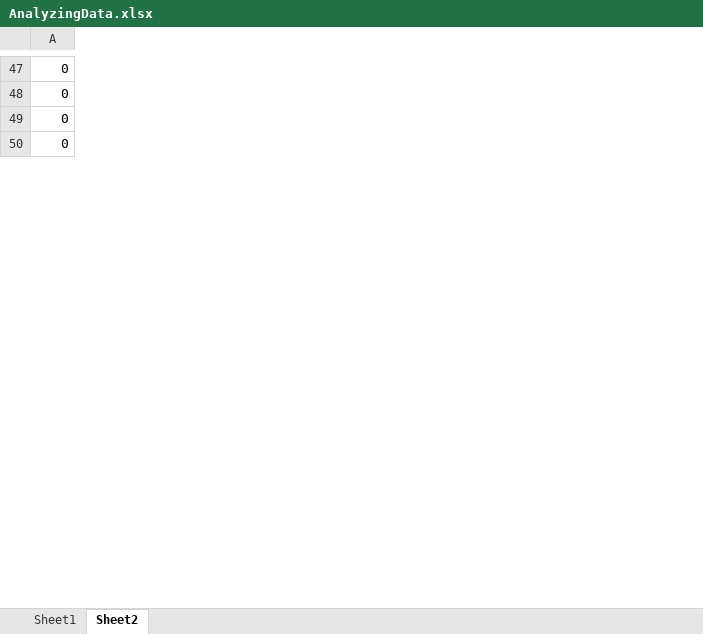
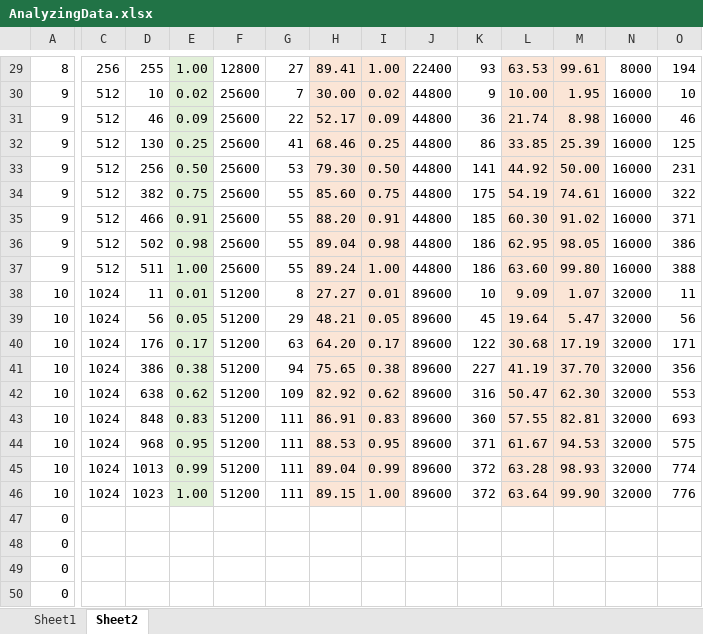
Before and after one commit to benjjensen/HarrisonRice, an Excel workbook: AnalyzingData.xlsx, sheet Sheet2, drawn as a sheet; only a part is shown, gaps mark what is left out; values as stored, in another font and other column widths than the file's, no borders; rows hold the shown columns only; the diff covers the shown part only; the diff names each change by its address in the sheet, - before the commit and + after, or states it on an @@ line.

```diff
--- a/AnalyzingData.xlsx (sheet Sheet2)
+++ b/AnalyzingData.xlsx (sheet Sheet2)
+column C, empty
+column D, empty
+column E, empty
+column F, empty
+column G, empty
+column H, empty
+column I, empty
+column J, empty
+column K, empty
+column L, empty
+column M, empty
+column N, empty
+column O, empty
+row 29: 8 | 256 | 255 | 1.00 | 12800 | 27 | 89.41 | 1.00 | 22400 | 93 | 63.53 | 99.61 | 8000 | 194
+row 30: 9 | 512 | 10 | 0.02 | 25600 | 7 | 30.00 | 0.02 | 44800 | 9 | 10.00 | 1.95 | 16000 | 10
+row 31: 9 | 512 | 46 | 0.09 | 25600 | 22 | 52.17 | 0.09 | 44800 | 36 | 21.74 | 8.98 | 16000 | 46
+row 32: 9 | 512 | 130 | 0.25 | 25600 | 41 | 68.46 | 0.25 | 44800 | 86 | 33.85 | 25.39 | 16000 | 125
+row 33: 9 | 512 | 256 | 0.50 | 25600 | 53 | 79.30 | 0.50 | 44800 | 141 | 44.92 | 50.00 | 16000 | 231
+row 34: 9 | 512 | 382 | 0.75 | 25600 | 55 | 85.60 | 0.75 | 44800 | 175 | 54.19 | 74.61 | 16000 | 322
+row 35: 9 | 512 | 466 | 0.91 | 25600 | 55 | 88.20 | 0.91 | 44800 | 185 | 60.30 | 91.02 | 16000 | 371
+row 36: 9 | 512 | 502 | 0.98 | 25600 | 55 | 89.04 | 0.98 | 44800 | 186 | 62.95 | 98.05 | 16000 | 386
+row 37: 9 | 512 | 511 | 1.00 | 25600 | 55 | 89.24 | 1.00 | 44800 | 186 | 63.60 | 99.80 | 16000 | 388
+row 38: 10 | 1024 | 11 | 0.01 | 51200 | 8 | 27.27 | 0.01 | 89600 | 10 | 9.09 | 1.07 | 32000 | 11
+row 39: 10 | 1024 | 56 | 0.05 | 51200 | 29 | 48.21 | 0.05 | 89600 | 45 | 19.64 | 5.47 | 32000 | 56
+row 40: 10 | 1024 | 176 | 0.17 | 51200 | 63 | 64.20 | 0.17 | 89600 | 122 | 30.68 | 17.19 | 32000 | 171
+row 41: 10 | 1024 | 386 | 0.38 | 51200 | 94 | 75.65 | 0.38 | 89600 | 227 | 41.19 | 37.70 | 32000 | 356
+row 42: 10 | 1024 | 638 | 0.62 | 51200 | 109 | 82.92 | 0.62 | 89600 | 316 | 50.47 | 62.30 | 32000 | 553
+row 43: 10 | 1024 | 848 | 0.83 | 51200 | 111 | 86.91 | 0.83 | 89600 | 360 | 57.55 | 82.81 | 32000 | 693
+row 44: 10 | 1024 | 968 | 0.95 | 51200 | 111 | 88.53 | 0.95 | 89600 | 371 | 61.67 | 94.53 | 32000 | 575
+row 45: 10 | 1024 | 1013 | 0.99 | 51200 | 111 | 89.04 | 0.99 | 89600 | 372 | 63.28 | 98.93 | 32000 | 774
+row 46: 10 | 1024 | 1023 | 1.00 | 51200 | 111 | 89.15 | 1.00 | 89600 | 372 | 63.64 | 99.90 | 32000 | 776
```
Also changed, not shown: 28 added rows, 46 removed rows and 18 added columns elsewhere in this sheet, sheet Sheet1, 7 other files.
